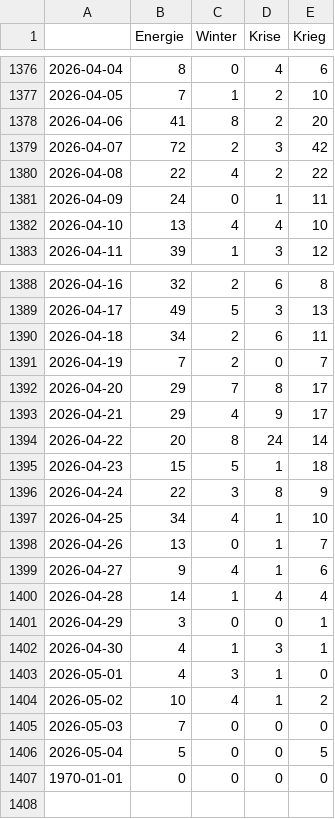
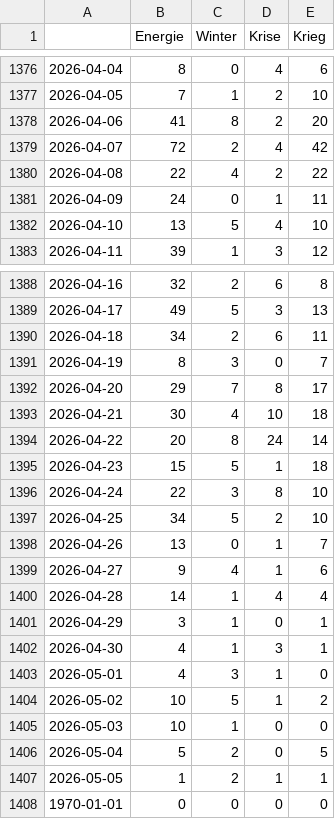
Before and after one commit to liese97-news/winterIsComing2, a CSV file: csv/topics_date.csv, drawn as a sheet; only a part is shown, gaps mark what is left out.

```diff
--- a/csv/topics_date.csv
+++ b/csv/topics_date.csv
@@ -1378,6 +1378,6 @@
 2026-04-06,41,8,2,20
-2026-04-07,72,2,3,42
+2026-04-07,72,2,4,42
 2026-04-08,22,4,2,22
 2026-04-09,24,0,1,11
-2026-04-10,13,4,4,10
+2026-04-10,13,5,4,10
 2026-04-11,39,1,3,12
@@ -1390,9 +1390,9 @@
 2026-04-18,34,2,6,11
-2026-04-19,7,2,0,7
+2026-04-19,8,3,0,7
 2026-04-20,29,7,8,17
-2026-04-21,29,4,9,17
+2026-04-21,30,4,10,18
 2026-04-22,20,8,24,14
 2026-04-23,15,5,1,18
-2026-04-24,22,3,8,9
-2026-04-25,34,4,1,10
+2026-04-24,22,3,8,10
+2026-04-25,34,5,2,10
 2026-04-26,13,0,1,7
@@ -1400,8 +1400,9 @@
 2026-04-28,14,1,4,4
-2026-04-29,3,0,0,1
+2026-04-29,3,1,0,1
 2026-04-30,4,1,3,1
 2026-05-01,4,3,1,0
-2026-05-02,10,4,1,2
-2026-05-03,7,0,0,0
-2026-05-04,5,0,0,5
+2026-05-02,10,5,1,2
+2026-05-03,10,1,0,0
+2026-05-04,5,2,0,5
+2026-05-05,1,2,1,1
 1970-01-01,0,0,0,0
```
Also changed, not shown: 4 other files.
